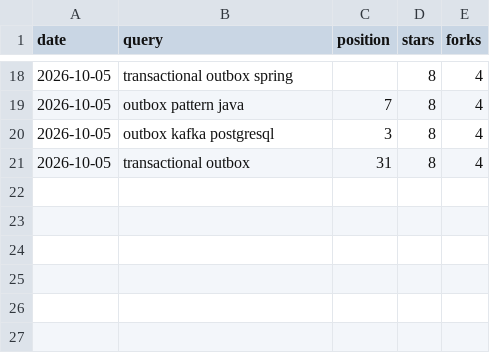
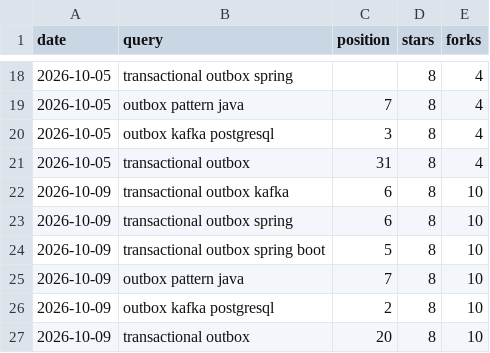
Before and after one commit to alirux/tandem-transactional-outbox-kafka, a CSV file: tools/search-rank.csv, drawn as a sheet; only a part is shown, gaps mark what is left out; the diff names each change by its address in the sheet, - before the commit and + after, or states it on an @@ line.

```diff
--- a/tools/search-rank.csv
+++ b/tools/search-rank.csv
+row 22: 2026-10-09 | transactional outbox kafka | 6 | 8 | 10
+row 23: 2026-10-09 | transactional outbox spring | 6 | 8 | 10
+row 24: 2026-10-09 | transactional outbox spring boot | 5 | 8 | 10
+row 25: 2026-10-09 | outbox pattern java | 7 | 8 | 10
+row 26: 2026-10-09 | outbox kafka postgresql | 2 | 8 | 10
+row 27: 2026-10-09 | transactional outbox | 20 | 8 | 10
```
